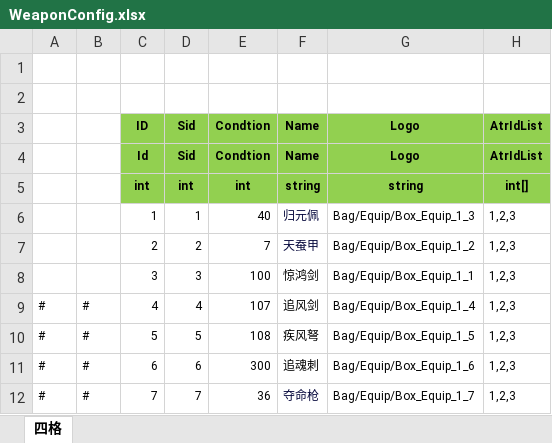
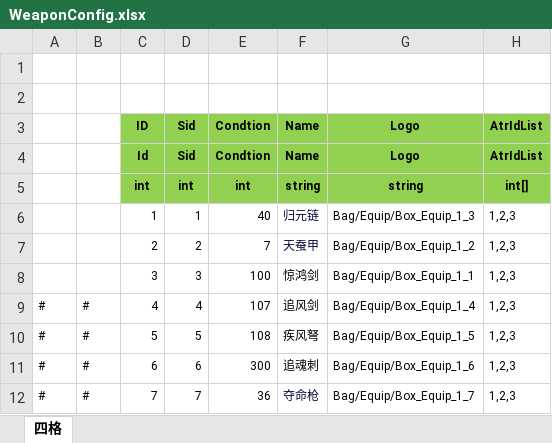
Before and after one commit to wokanjianyang/legend2, an Excel workbook: Excel/WeaponConfig.xlsx, sheet 四格, drawn as a sheet; only a part is shown; values as stored, in another font and other column widths than the file's, no borders; the diff names each change by its address in the sheet, - before the commit and + after, or states it on an @@ line.

```diff
--- a/Excel/WeaponConfig.xlsx (sheet 四格)
+++ b/Excel/WeaponConfig.xlsx (sheet 四格)
-F6: 归元佩
+F6: 归元链
```
Also changed, not shown: Excel/AchievementConfig.xlsx, Excel/AchievementTaskConfig.xlsx, 50 other files.
